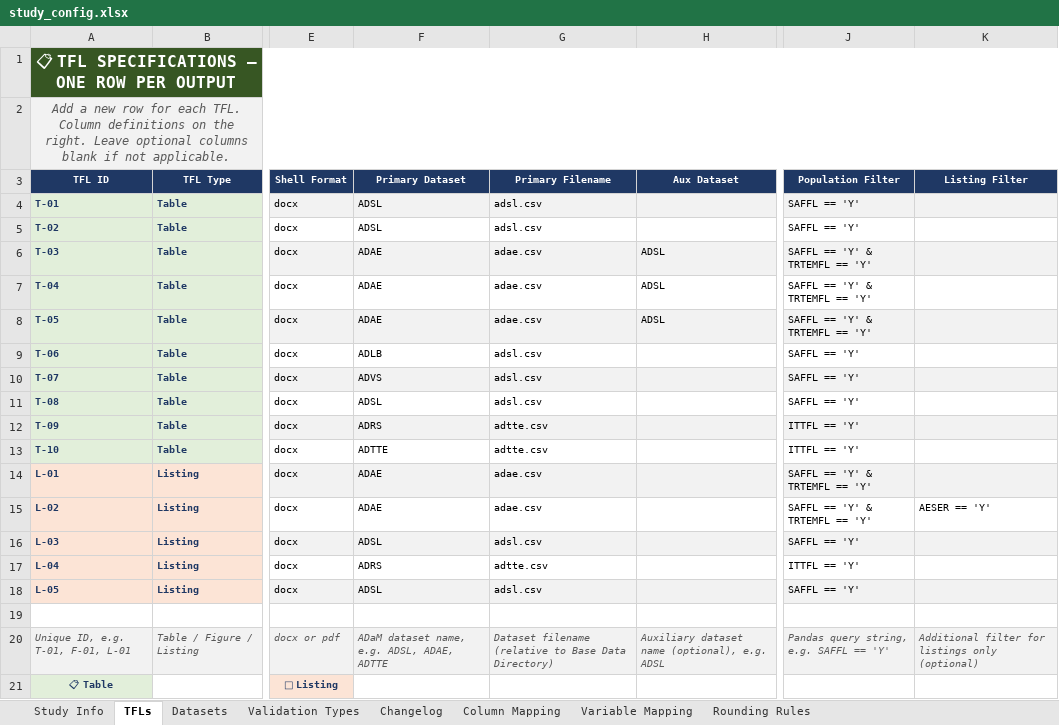
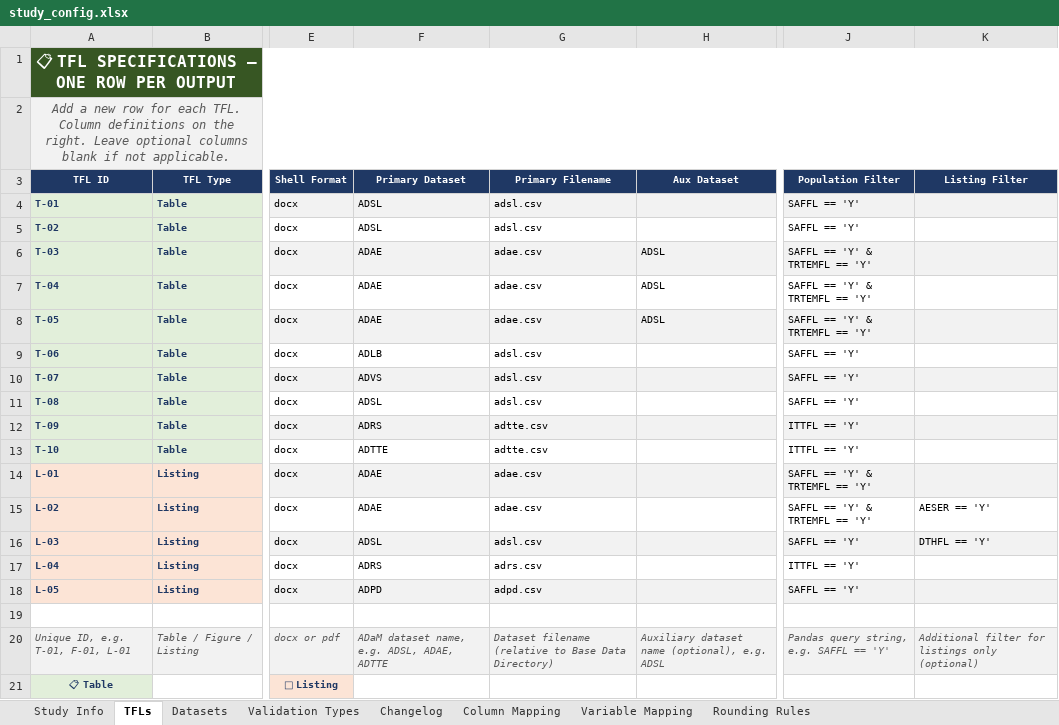
Before and after one commit to lunarai-llc/tfl-validator, an Excel workbook: study_config.xlsx, sheet TFLs, drawn as a sheet; only a part is shown, gaps mark what is left out; values as stored, in another font and other column widths than the file's, no borders; the diff names each change by its address in the sheet, - before the commit and + after, or states it on an @@ line.

Commit message:
Fix demo: 15/15 PASS — flexible parser + corrected sample data
- _utils.py: find_tfl_value now checks col-0 labels (AE summary layout)
  in addition to col-1 (demographics layout), enabling T-03 to match
- T14.3.1_AE_summary.docx: correct Drug A drug-related count (12→11)
- L16.2.7.2_SAE_listing.docx: add 3 missing SAE subjects (8 total)
- adsl.csv: add DTHFL column; 4 subjects flagged for deaths listing
- L16.2.7.3_deaths_listing.docx: use real ADSL subject IDs
- adrs.csv: new — 40 individual response records (ITT population)
- adpd.csv: new — 6 protocol deviation records
- L16.2.7.5_protocol_deviations.docx: use real ADSL subject IDs
- study_config.xlsx: L-03 listing_filter=DTHFL=='Y'; L-04→adrs.csv;
  L-05→adpd.csv; Datasets sheet updated with ADRS/ADPD entries

```diff
--- a/study_config.xlsx (sheet TFLs)
+++ b/study_config.xlsx (sheet TFLs)
-K16 (Listing Filter): (empty)
+K16 (Listing Filter): DTHFL == 'Y'
-G17 (Primary Filename): adtte.csv
+G17 (Primary Filename): adrs.csv
-F18 (Primary Dataset): ADSL
+F18 (Primary Dataset): ADPD
-G18 (Primary Filename): adsl.csv
+G18 (Primary Filename): adpd.csv
```
Also changed, not shown: sheet Datasets, 8 other files.
